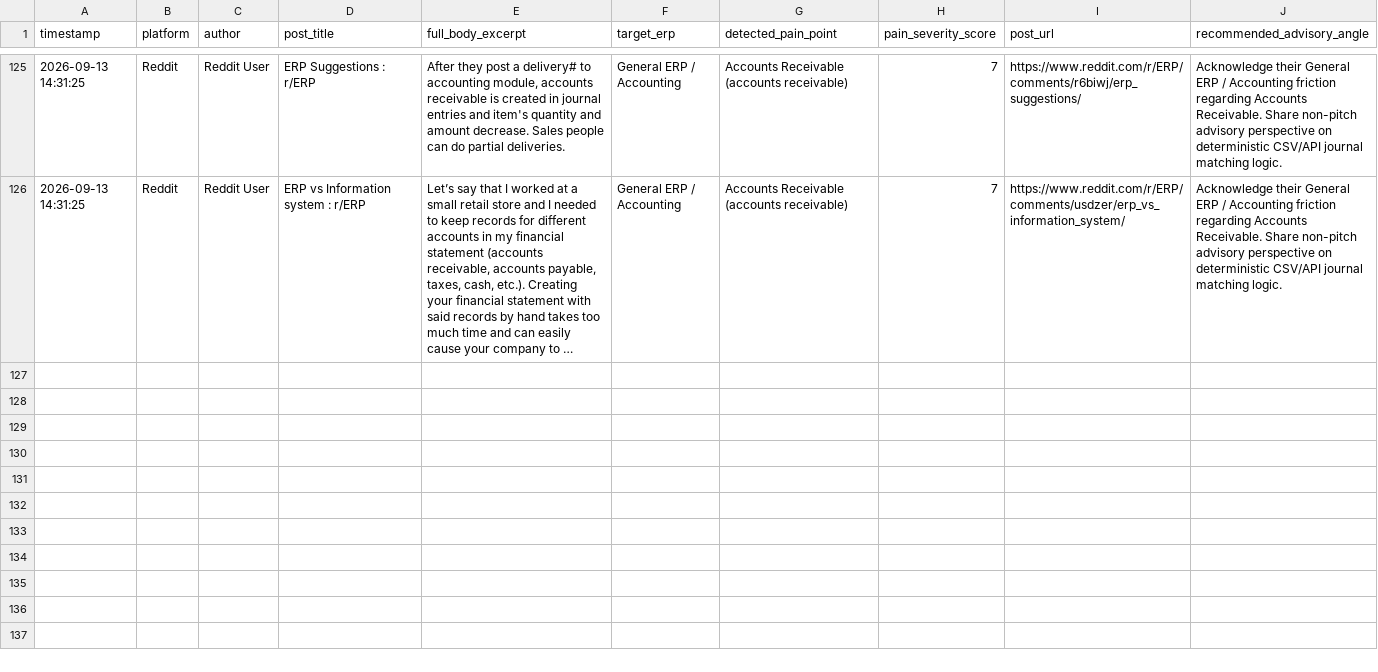
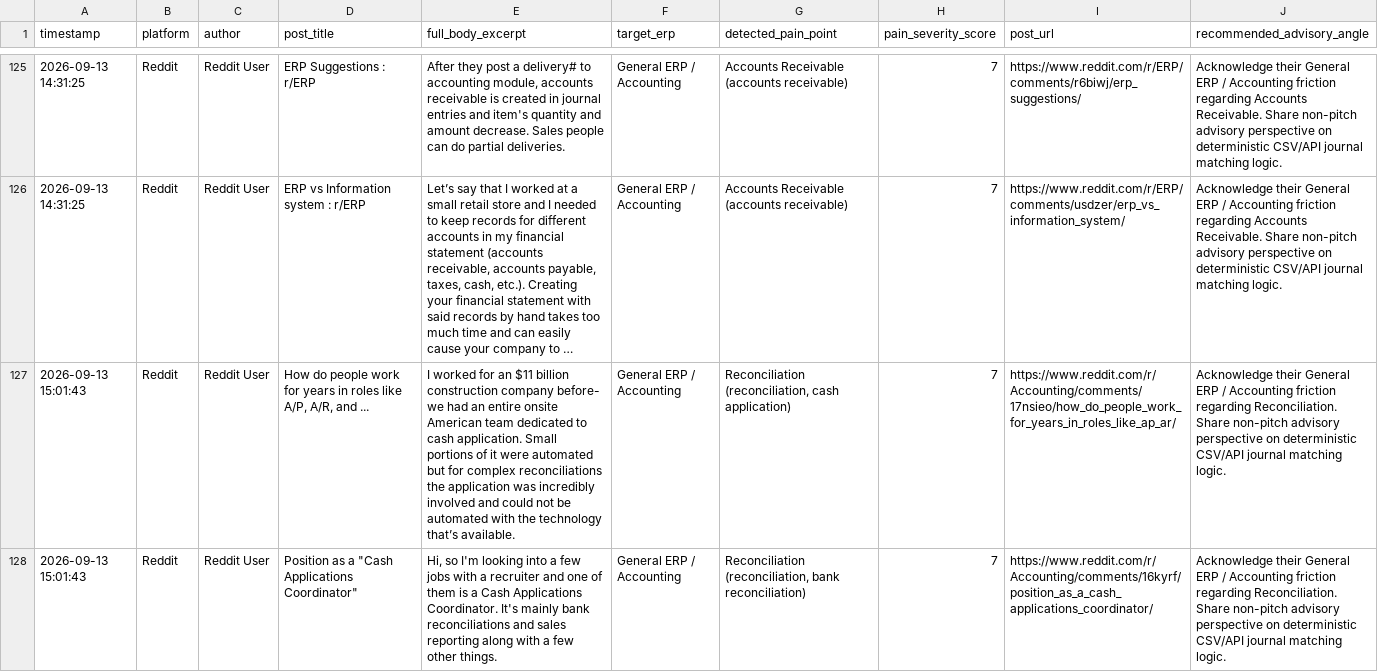
Before and after one commit to k39139215-gif/verasett-social-radar, a CSV file: social_leads/reddit_leads.csv, drawn as a sheet; only a part is shown, gaps mark what is left out; long unchanged cells end in …; the diff names each change by its address in the sheet, - before the commit and + after, or states it on an @@ line.

```diff
--- a/social_leads/reddit_leads.csv
+++ b/social_leads/reddit_leads.csv
+row 127: 2026-09-13 15:01:43 | Reddit | Reddit User | How do people work for years in roles like A/P, A/R, and ... | I worked for an $11 billion construction company before- we had an entire onsite American team dedicated to cash application. Small portions of it were automated but for complex reconciliations the application was incredibly involved and could not be automated with the technology that’s available. | General ERP / Accounting | Reconciliation (reconciliation, cash application) | 7 | https://www.reddit.com/r/Accounting/comments/17nsieo/how_do_people_work_for_years_in_roles_like_ap_ar/ | Acknowledge their General ERP / Accounting friction regarding Reconciliation. Share non-pitch advisory perspective on deterministic CSV/API journal matching logic.
+row 128: 2026-09-13 15:01:43 | Reddit | Reddit User | Position as a "Cash Applications Coordinator" | Hi, so I'm looking into a few jobs with a recruiter and one of them is a Cash Applications Coordinator. It's mainly bank reconciliations and sales reporting along with a few other things. | General ERP / Accounting | Reconciliation (reconciliation, bank reconciliation) | 7 | https://www.reddit.com/r/Accounting/comments/16kyrf/position_as_a_cash_applications_coordinator/ | Acknowledge their General ERP / Accounting friction regarding Reconciliation. Share non-pitch advisory perspective on deterministic CSV/API journal matching logic.
```
Also changed, not shown: social_leads/linkedin_leads.csv, social_leads/twitter_leads.csv, 2 other files.
